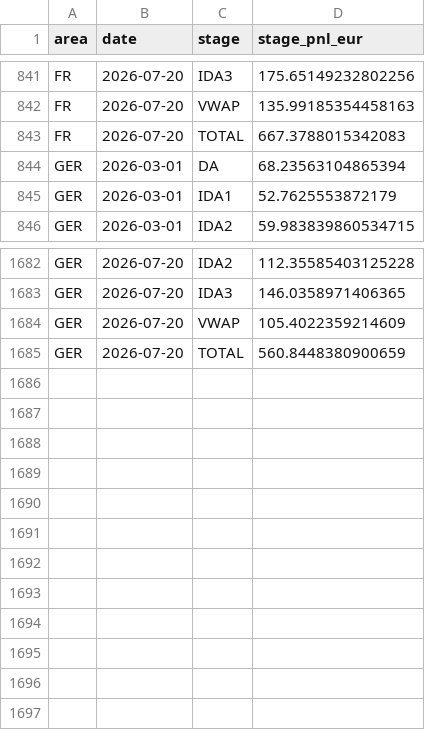
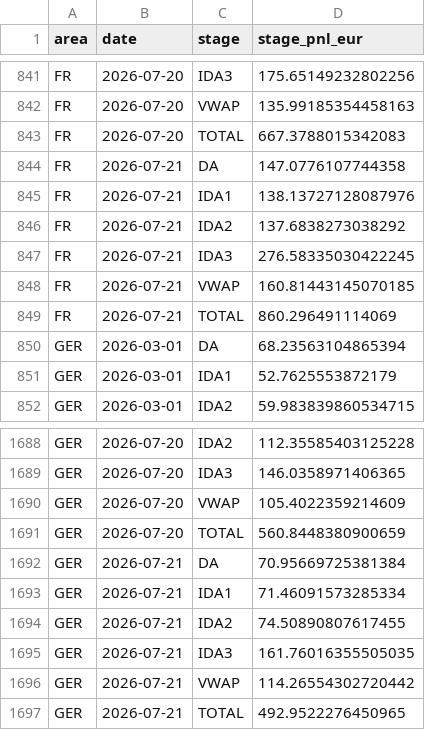
Before and after one commit to bibekagarwal-a11y/nordpool-bot-test, a CSV file: docs/data/bess_summary.csv, drawn as a sheet; only a part is shown, gaps mark what is left out; the diff names each change by its address in the sheet, - before the commit and + after, or states it on an @@ line.

```diff
--- a/docs/data/bess_summary.csv
+++ b/docs/data/bess_summary.csv
+row 844: FR | 2026-07-21 | DA | 147.0776107744358
+row 845: FR | 2026-07-21 | IDA1 | 138.13727128087976
+row 846: FR | 2026-07-21 | IDA2 | 137.6838273038292
+row 847: FR | 2026-07-21 | IDA3 | 276.58335030422245
+row 848: FR | 2026-07-21 | VWAP | 160.81443145070185
+row 849: FR | 2026-07-21 | TOTAL | 860.296491114069
+row 1692: GER | 2026-07-21 | DA | 70.95669725381384
+row 1693: GER | 2026-07-21 | IDA1 | 71.46091573285334
+row 1694: GER | 2026-07-21 | IDA2 | 74.50890807617455
+row 1695: GER | 2026-07-21 | IDA3 | 161.76016355505035
+row 1696: GER | 2026-07-21 | VWAP | 114.26554302720442
+row 1697: GER | 2026-07-21 | TOTAL | 492.9522276450965
```
Also changed, not shown: 4 other files.
